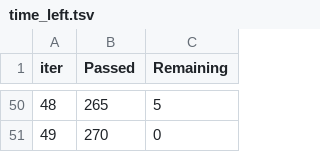
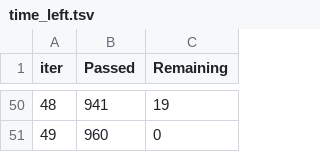
Before and after one commit to Dyan-p0l/THESIS_MACHINE_LEARNING_MODELS, a TSV file: catboost_info/time_left.tsv, drawn as a sheet; only a part is shown, gaps mark what is left out; the diff covers the shown part only.

```diff
--- a/catboost_info/time_left.tsv
+++ b/catboost_info/time_left.tsv
@@ -50,2 +50,2 @@ iter	Passed	Remaining
-48	265	5
-49	270	0
+48	941	19
+49	960	0
```
Also changed, not shown: 96 edited cells elsewhere in this file, catboost_info/learn_error.tsv, data/raw/readings.csv, 46 other files.
